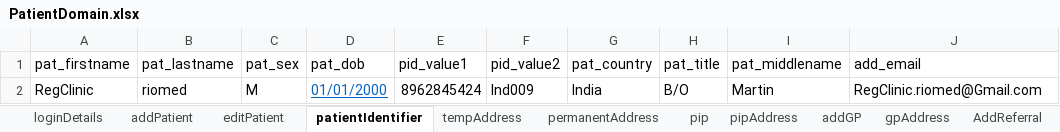
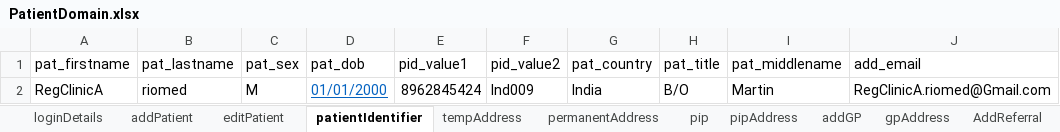
Before and after one commit to manojvyavahare27/DemoServerCellma4ClinicalAuto-, an Excel workbook: ExcelFiles/PatientDomain.xlsx, sheet patientIdentifier, drawn as a sheet; values as stored, in another font and other column widths than the file's, no borders; the diff names each change by its address in the sheet, - before the commit and + after, or states it on an @@ line.

```diff
--- a/ExcelFiles/PatientDomain.xlsx (sheet patientIdentifier)
+++ b/ExcelFiles/PatientDomain.xlsx (sheet patientIdentifier)
-A2 (pat_firstname): RegClinic
+A2 (pat_firstname): RegClinicA
-J2 (add_email): RegClinic.riomed@Gmail.com
+J2 (add_email): RegClinicA.riomed@Gmail.com
```
Also changed, not shown: sheet addPatient, sheet patDetails, sheet editPatient, ExcelFiles/AppointmentDomain.xlsx, ExcelFiles/PharmacyDomain.xlsx, 3 other files.
